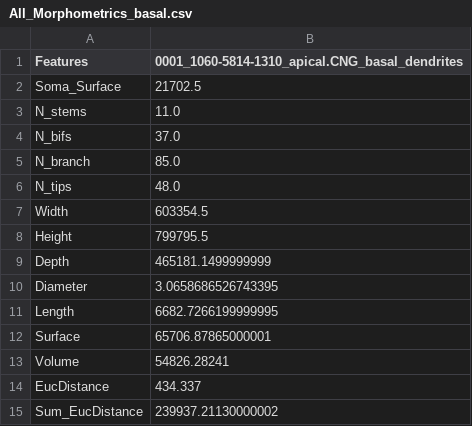
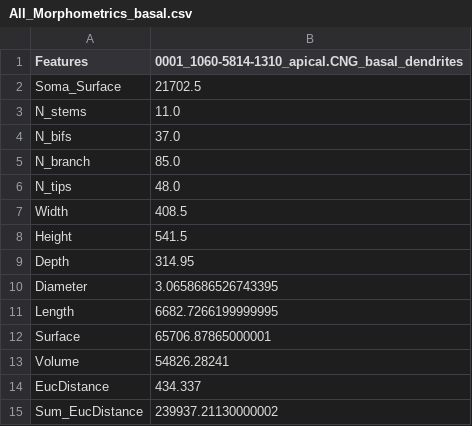
Before and after one commit to Masood-Akram/MorphoMeasure, a CSV file: Measurements/All_Morphometrics_basal.csv, drawn as a sheet; only a part is shown.

```diff
--- a/Measurements/All_Morphometrics_basal.csv
+++ b/Measurements/All_Morphometrics_basal.csv
@@ -6,5 +6,5 @@ N_branch,85.0
 N_tips,48.0
-Width,603354.5
-Height,799795.5
-Depth,465181.1499999999
+Width,408.5
+Height,541.5
+Depth,314.95
 Diameter,3.0658686526743395
```
Also changed, not shown: Measurements/All_Morphometrics_apical.csv, 1 other file.
